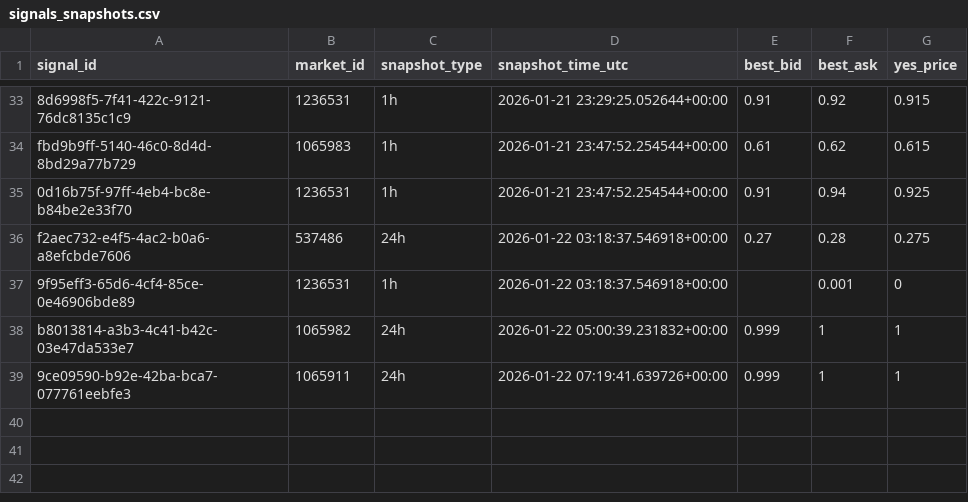
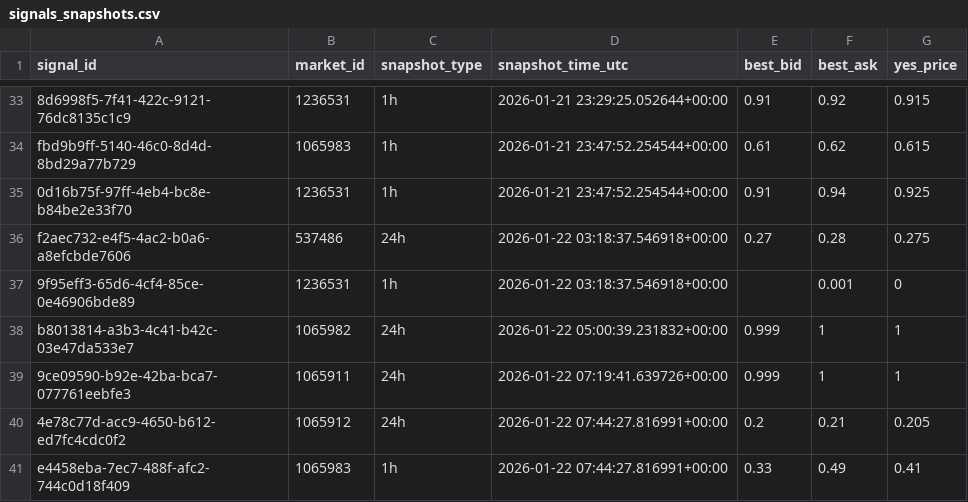
Before and after one commit to arshak-avagyan/fetch_data_test_repo, a CSV file: data/signals_snapshots.csv, drawn as a sheet; only a part is shown, gaps mark what is left out; the diff names each change by its address in the sheet, - before the commit and + after, or states it on an @@ line.

Commit message:
Workflow Run
Files changed:
M	data/market_change.csv
M	data/polymarket_flat_markets_t0.csv
M	data/polymarket_flat_markets_t1.csv
M	data/signals.csv
M	data/signals_merged.csv
M	data/signals_snapshots.csv

```diff
--- a/data/signals_snapshots.csv
+++ b/data/signals_snapshots.csv
+row 40: 4e78c77d-acc9-4650-b612-ed7fc4cdc0f2 | 1065912 | 24h | 2026-01-22 07:44:27.816991+00:00 | 0.2 | 0.21 | 0.205
+row 41: e4458eba-7ec7-488f-afc2-744c0d18f409 | 1065983 | 1h | 2026-01-22 07:44:27.816991+00:00 | 0.33 | 0.49 | 0.41
```
Also changed, not shown: data/signals.csv, data/signals_merged.csv, 2 other files.
